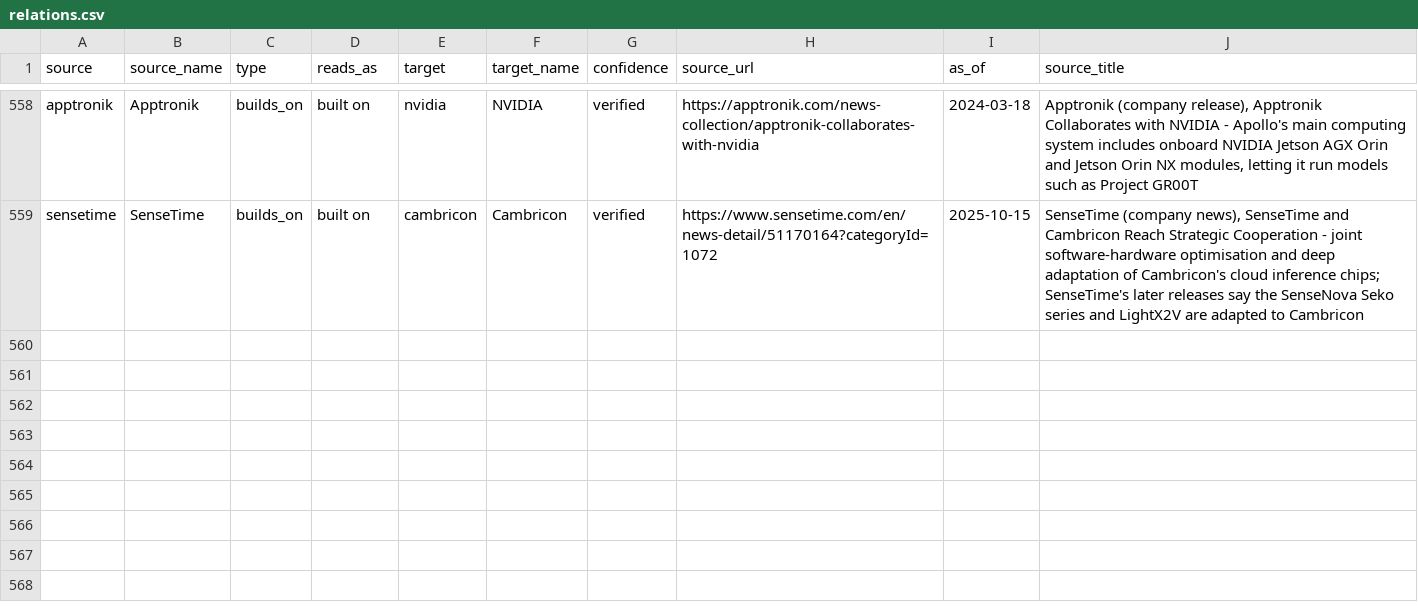
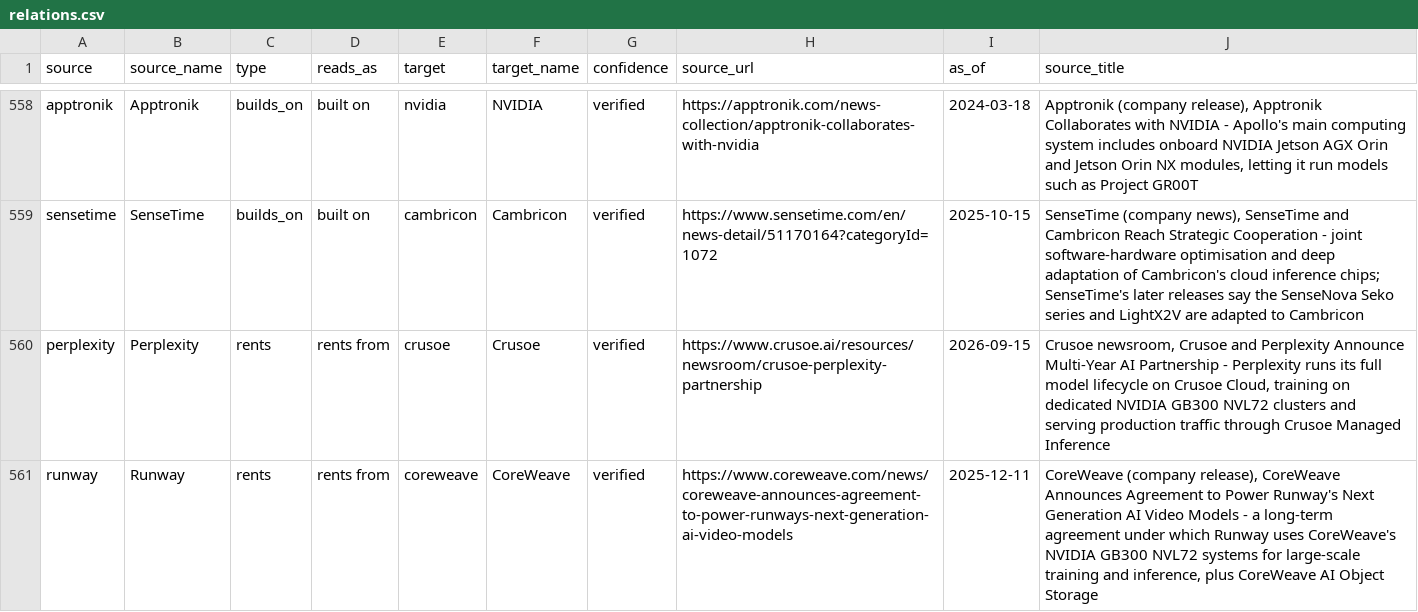
Before and after one commit to hanl1/stateofai-data, a CSV file: relations.csv, drawn as a sheet; only a part is shown, gaps mark what is left out; the diff covers the shown part only; the diff names each change by its address in the sheet, - before the commit and + after, or states it on an @@ line.

```diff
--- a/relations.csv
+++ b/relations.csv
+row 560: perplexity | Perplexity | rents | rents from | crusoe | Crusoe | verified | https://www.crusoe.ai/resources/newsroom/crusoe-perplexity-partnership | 2026-09-15 | Crusoe newsroom, Crusoe and Perplexity Announce Multi-Year AI Partnership - Perplexity runs its full model lifecycle on Crusoe Cloud, training on dedicated NVIDIA GB300 NVL72 clusters and serving production traffic through Crusoe Managed Inference
+row 561: runway | Runway | rents | rents from | coreweave | CoreWeave | verified | https://www.coreweave.com/news/coreweave-announces-agreement-to-power-runways-next-generation-ai-video-models | 2025-12-11 | CoreWeave (company release), CoreWeave Announces Agreement to Power Runway's Next Generation AI Video Models - a long-term agreement under which Runway uses CoreWeave's NVIDIA GB300 NVL72 systems for large-scale training and inference, plus CoreWeave AI Object Storage
```
Also changed, not shown: 1 added row and 6 edited cells elsewhere in this file, sources.csv, 2 other files.
